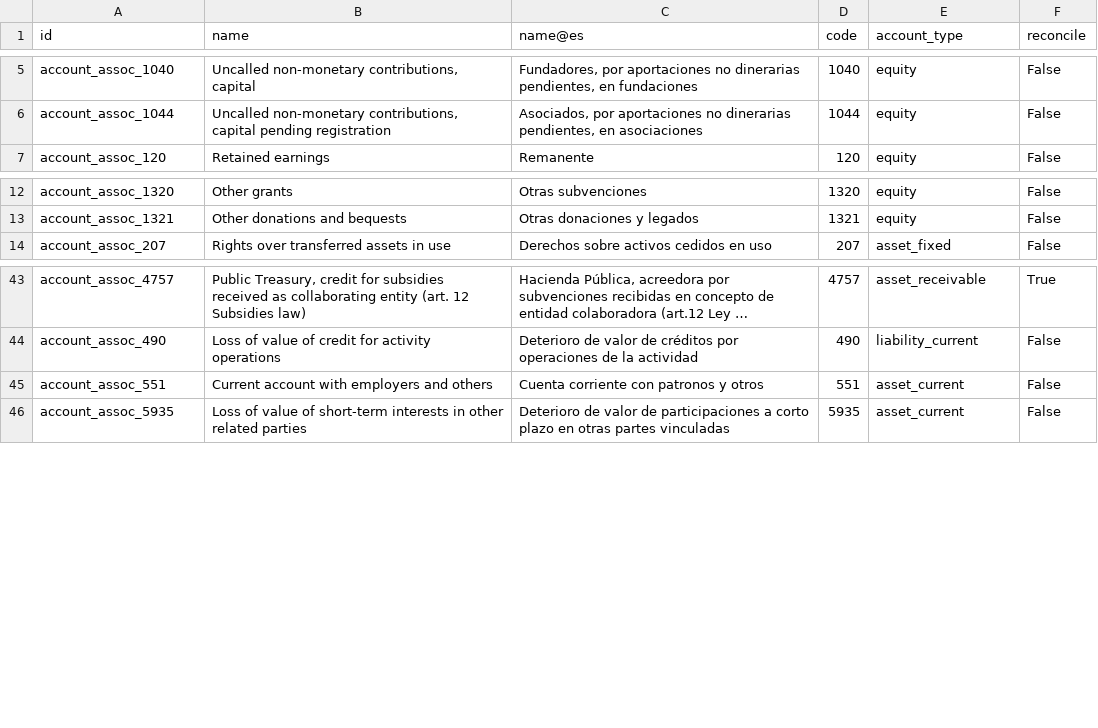
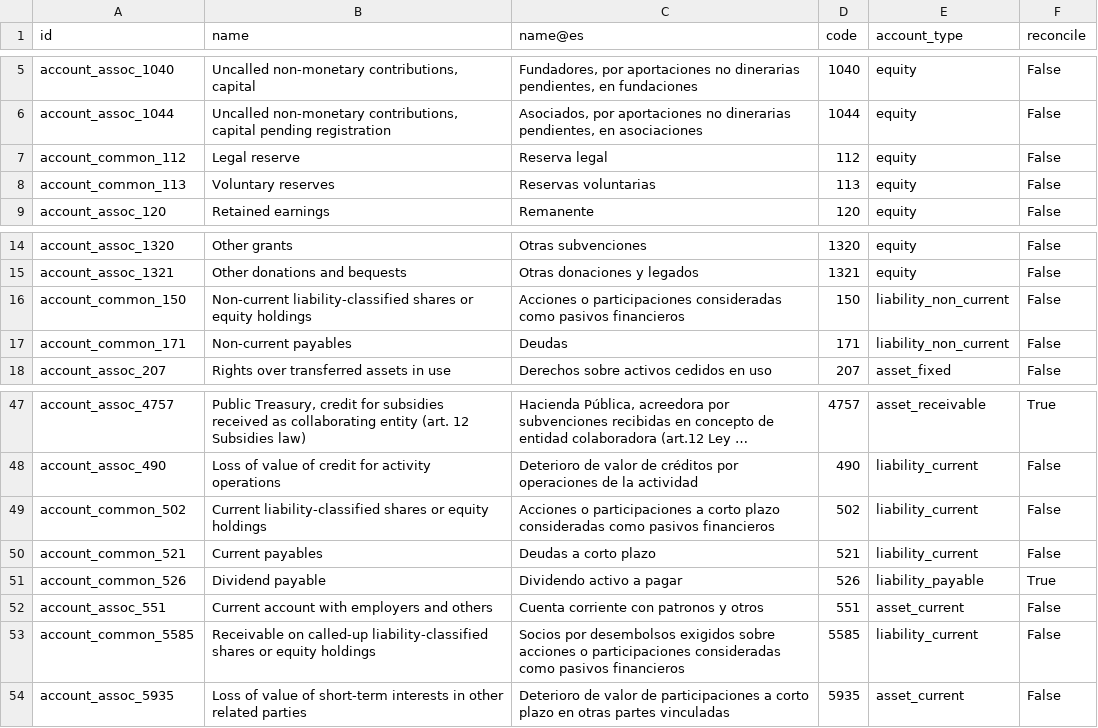
Before and after one commit to adhoc-cicd/odoo-odoo, a CSV file: addons/l10n_es/data/template/account.account-es_assec.csv, drawn as a sheet; only a part is shown, gaps mark what is left out; long unchanged cells end in …; the diff names each change by its address in the sheet, - before the commit and + after, or states it on an @@ line.

```diff
--- a/addons/l10n_es/data/template/account.account-es_assec.csv
+++ b/addons/l10n_es/data/template/account.account-es_assec.csv
+row 7: account_common_112 | Legal reserve | Reserva legal | 112 | equity | False
+row 8: account_common_113 | Voluntary reserves | Reservas voluntarias | 113 | equity | False
+row 16: account_common_150 | Non-current liability-classified shares or equity holdings | Acciones o participaciones consideradas como pasivos financieros | 150 | liability_non_current | False
+row 17: account_common_171 | Non-current payables | Deudas | 171 | liability_non_current | False
+row 49: account_common_502 | Current liability-classified shares or equity holdings | Acciones o participaciones a corto plazo consideradas como pasivos financieros | 502 | liability_current | False
+row 50: account_common_521 | Current payables | Deudas a corto plazo | 521 | liability_current | False
+row 51: account_common_526 | Dividend payable | Dividendo activo a pagar | 526 | liability_payable | True
+row 53: account_common_5585 | Receivable on called-up liability-classified shares or equity holdings | Socios por desembolsos exigidos sobre acciones o participaciones consideradas como pasivos financieros | 5585 | liability_current | False
```
Also changed, not shown: addons/l10n_es/data/template/account.account-es_common.csv, addons/l10n_es/data/template/account.account-es_full.csv, 12 other files.
